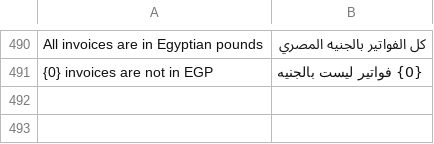
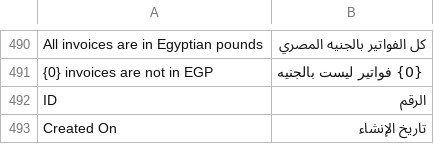
Before and after one commit to Refaat1942/Commercial-ERP, a CSV file: commercial_erp/commercial_erp/translations/_glossary_ar.csv, drawn as a sheet; only a part is shown, gaps mark what is left out.

```diff
--- a/commercial_erp/commercial_erp/translations/_glossary_ar.csv
+++ b/commercial_erp/commercial_erp/translations/_glossary_ar.csv
@@ -491 +491,3 @@ All invoices are in Egyptian pounds,كل الفواتير بالجنيه الم
 {0} invoices are not in EGP,{0} فواتير ليست بالجنيه,
+ID,الرقم,
+Created On,تاريخ الإنشاء,
```
Also changed, not shown: commercial_erp/commercial_erp/translations/ar.csv, 9 other files.
